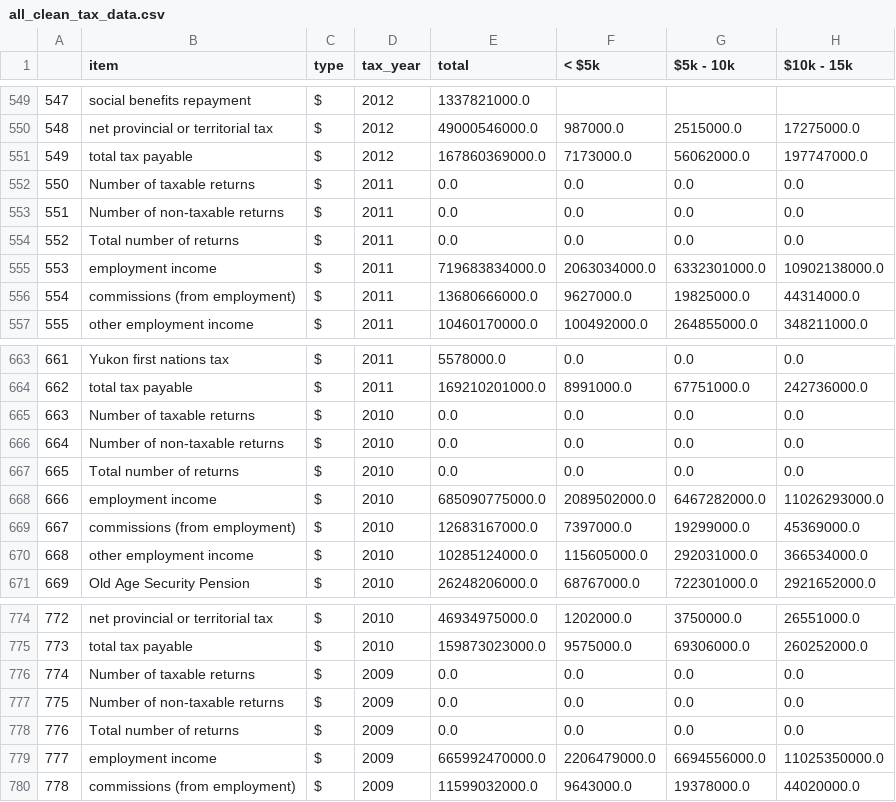
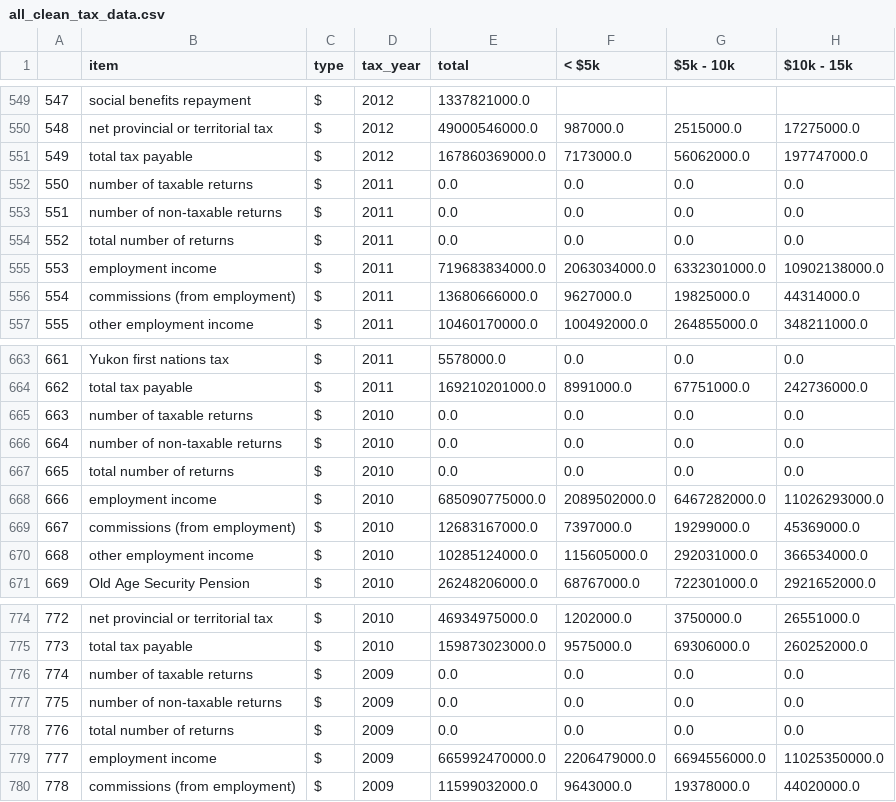
Before and after one commit to smcmurtry/income_tax, a CSV file: data/all_clean_tax_data.csv, drawn as a sheet; only a part is shown, gaps mark what is left out; the diff covers the shown part only; the diff names each change by its address in the sheet, - before the commit and + after, or states it on an @@ line.

```diff
--- a/data/all_clean_tax_data.csv
+++ b/data/all_clean_tax_data.csv
-B552 (item): Number of taxable returns
+B552 (item): number of taxable returns
-B553 (item): Number of non-taxable returns
+B553 (item): number of non-taxable returns
-B554 (item): Total number of returns
+B554 (item): total number of returns
-B665 (item): Number of taxable returns
+B665 (item): number of taxable returns
-B666 (item): Number of non-taxable returns
+B666 (item): number of non-taxable returns
-B667 (item): Total number of returns
+B667 (item): total number of returns
-B776 (item): Number of taxable returns
+B776 (item): number of taxable returns
-B777 (item): Number of non-taxable returns
+B777 (item): number of non-taxable returns
-B778 (item): Total number of returns
+B778 (item): total number of returns
```
Also changed, not shown: 15 edited cells elsewhere in this file, 2 other files.
